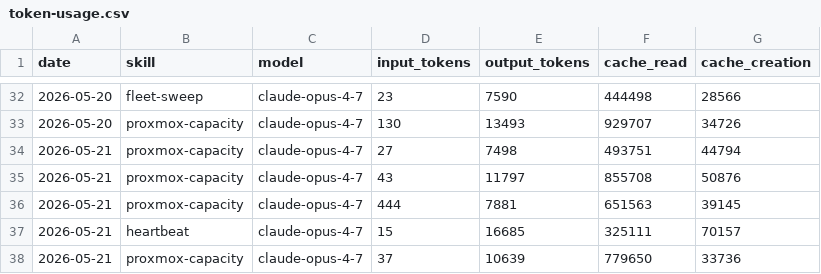
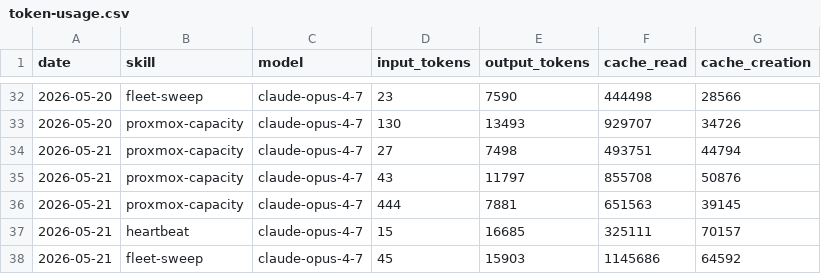
Before and after one commit to ashneil12/aeon, a CSV file: memory/token-usage.csv, drawn as a sheet; only a part is shown, gaps mark what is left out; removed rows and columns are numbered as before the commit, all else as after; the diff names each change by its address in the sheet, - before the commit and + after, or states it on an @@ line.

Commit message:
chore(fleet-sweep): auto-commit 2026-05-21

```diff
--- a/memory/token-usage.csv
+++ b/memory/token-usage.csv
-row 38: 2026-05-21 | proxmox-capacity | claude-opus-4-7 | 37 | 10639 | 779650 | 33736
+row 38: 2026-05-21 | fleet-sweep | claude-opus-4-7 | 45 | 15903 | 1145686 | 64592
```
Also changed, not shown: 3 other files.
